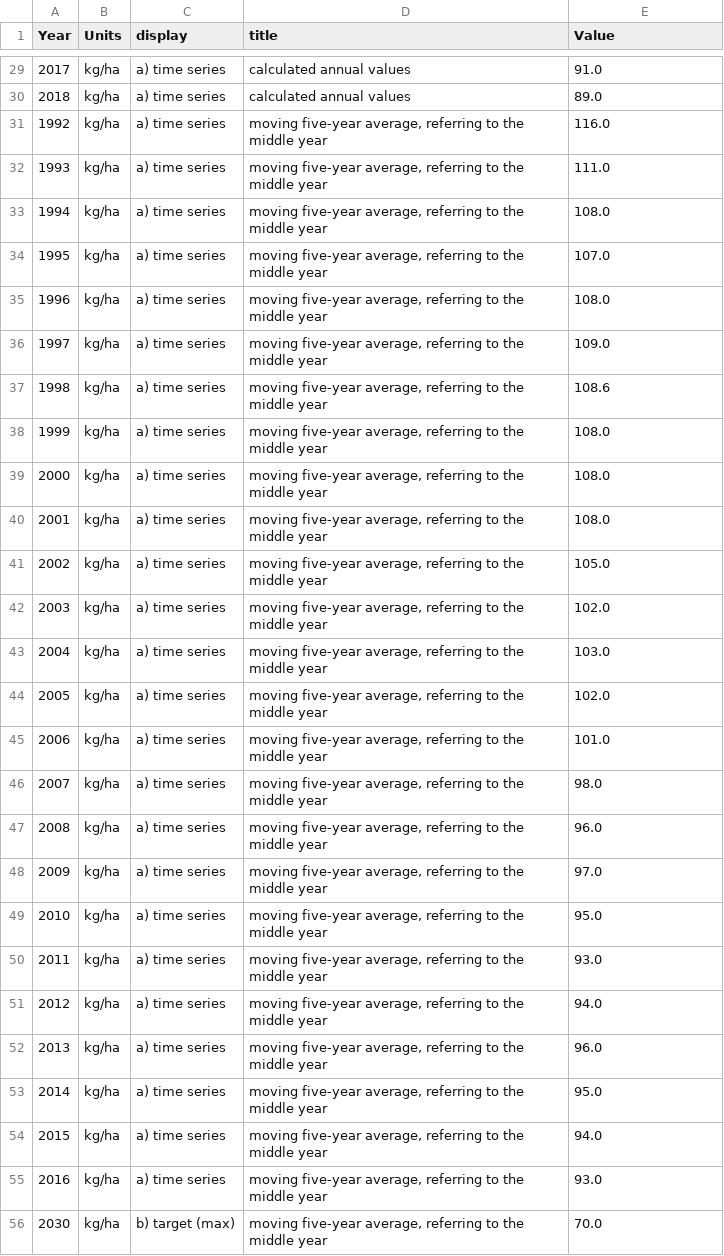
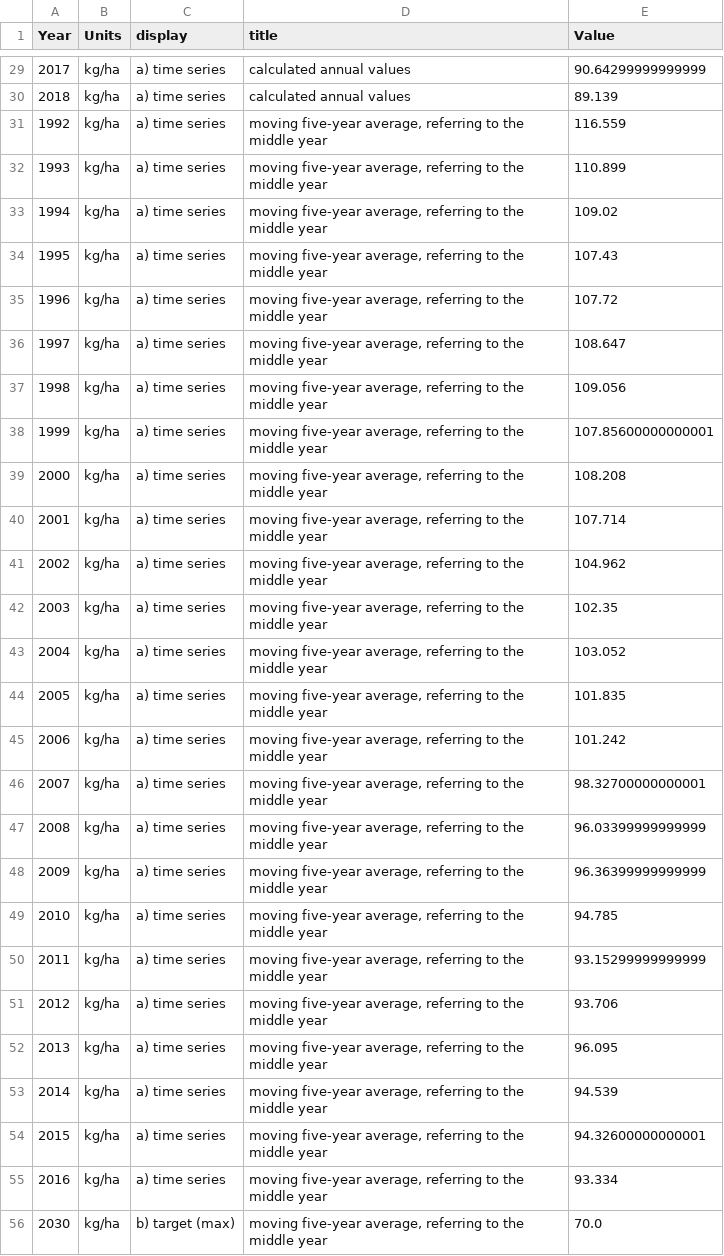
Before and after one commit to dns-dialogfassung/dialog-data, a CSV file: data/2-1-a.csv, drawn as a sheet; only a part is shown, gaps mark what is left out; the diff covers the shown part only.

```diff
--- a/data/2-1-a.csv
+++ b/data/2-1-a.csv
@@ -29,28 +29,28 @@ Year,Units,display,title,Value
-2017,kg/ha,a) time series,calculated annual values,91.0
-2018,kg/ha,a) time series,calculated annual values,89.0
-1992,kg/ha,a) time series,"moving five-year average, referring to the middle year",116.0
-1993,kg/ha,a) time series,"moving five-year average, referring to the middle year",111.0
-1994,kg/ha,a) time series,"moving five-year average, referring to the middle year",108.0
-1995,kg/ha,a) time series,"moving five-year average, referring to the middle year",107.0
-1996,kg/ha,a) time series,"moving five-year average, referring to the middle year",108.0
-1997,kg/ha,a) time series,"moving five-year average, referring to the middle year",109.0
-1998,kg/ha,a) time series,"moving five-year average, referring to the middle year",108.6
-1999,kg/ha,a) time series,"moving five-year average, referring to the middle year",108.0
-2000,kg/ha,a) time series,"moving five-year average, referring to the middle year",108.0
-2001,kg/ha,a) time series,"moving five-year average, referring to the middle year",108.0
-2002,kg/ha,a) time series,"moving five-year average, referring to the middle year",105.0
-2003,kg/ha,a) time series,"moving five-year average, referring to the middle year",102.0
-2004,kg/ha,a) time series,"moving five-year average, referring to the middle year",103.0
-2005,kg/ha,a) time series,"moving five-year average, referring to the middle year",102.0
-2006,kg/ha,a) time series,"moving five-year average, referring to the middle year",101.0
-2007,kg/ha,a) time series,"moving five-year average, referring to the middle year",98.0
-2008,kg/ha,a) time series,"moving five-year average, referring to the middle year",96.0
-2009,kg/ha,a) time series,"moving five-year average, referring to the middle year",97.0
-2010,kg/ha,a) time series,"moving five-year average, referring to the middle year",95.0
-2011,kg/ha,a) time series,"moving five-year average, referring to the middle year",93.0
-2012,kg/ha,a) time series,"moving five-year average, referring to the middle year",94.0
-2013,kg/ha,a) time series,"moving five-year average, referring to the middle year",96.0
-2014,kg/ha,a) time series,"moving five-year average, referring to the middle year",95.0
-2015,kg/ha,a) time series,"moving five-year average, referring to the middle year",94.0
-2016,kg/ha,a) time series,"moving five-year average, referring to the middle year",93.0
+2017,kg/ha,a) time series,calculated annual values,90.64299999999999
+2018,kg/ha,a) time series,calculated annual values,89.139
+1992,kg/ha,a) time series,"moving five-year average, referring to the middle year",116.559
+1993,kg/ha,a) time series,"moving five-year average, referring to the middle year",110.899
+1994,kg/ha,a) time series,"moving five-year average, referring to the middle year",109.02
+1995,kg/ha,a) time series,"moving five-year average, referring to the middle year",107.43
+1996,kg/ha,a) time series,"moving five-year average, referring to the middle year",107.72
+1997,kg/ha,a) time series,"moving five-year average, referring to the middle year",108.647
+1998,kg/ha,a) time series,"moving five-year average, referring to the middle year",109.056
+1999,kg/ha,a) time series,"moving five-year average, referring to the middle year",107.85600000000001
+2000,kg/ha,a) time series,"moving five-year average, referring to the middle year",108.208
+2001,kg/ha,a) time series,"moving five-year average, referring to the middle year",107.714
+2002,kg/ha,a) time series,"moving five-year average, referring to the middle year",104.962
+2003,kg/ha,a) time series,"moving five-year average, referring to the middle year",102.35
+2004,kg/ha,a) time series,"moving five-year average, referring to the middle year",103.052
+2005,kg/ha,a) time series,"moving five-year average, referring to the middle year",101.835
+2006,kg/ha,a) time series,"moving five-year average, referring to the middle year",101.242
+2007,kg/ha,a) time series,"moving five-year average, referring to the middle year",98.32700000000001
+2008,kg/ha,a) time series,"moving five-year average, referring to the middle year",96.03399999999999
+2009,kg/ha,a) time series,"moving five-year average, referring to the middle year",96.36399999999999
+2010,kg/ha,a) time series,"moving five-year average, referring to the middle year",94.785
+2011,kg/ha,a) time series,"moving five-year average, referring to the middle year",93.15299999999999
+2012,kg/ha,a) time series,"moving five-year average, referring to the middle year",93.706
+2013,kg/ha,a) time series,"moving five-year average, referring to the middle year",96.095
+2014,kg/ha,a) time series,"moving five-year average, referring to the middle year",94.539
+2015,kg/ha,a) time series,"moving five-year average, referring to the middle year",94.32600000000001
+2016,kg/ha,a) time series,"moving five-year average, referring to the middle year",93.334
 2030,kg/ha,b) target (max),"moving five-year average, referring to the middle year",70.0
```
Also changed, not shown: 27 edited cells elsewhere in this file, 5 other files.
